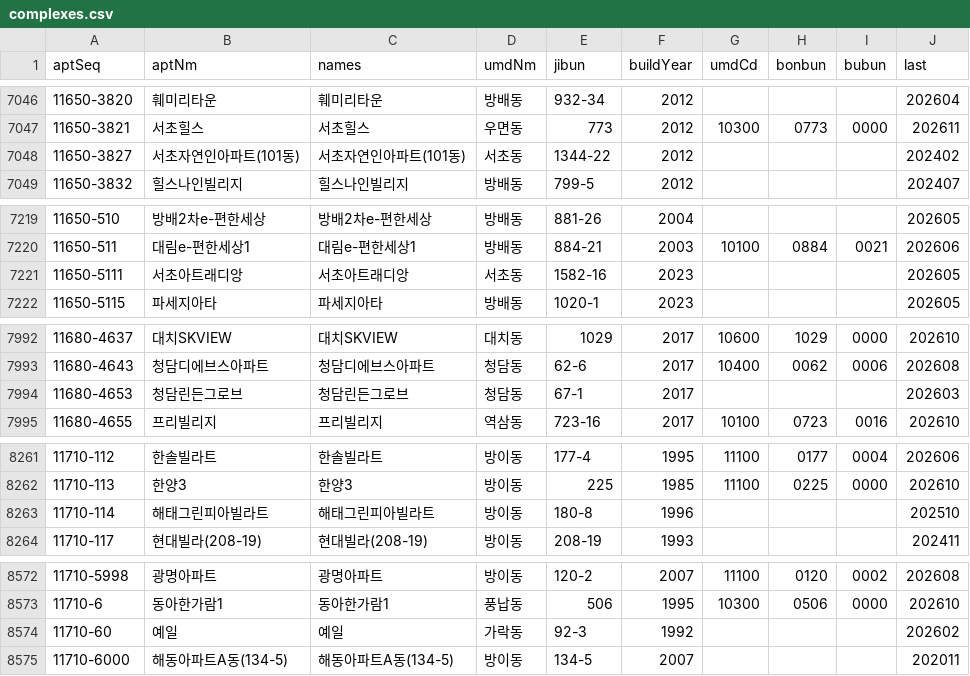
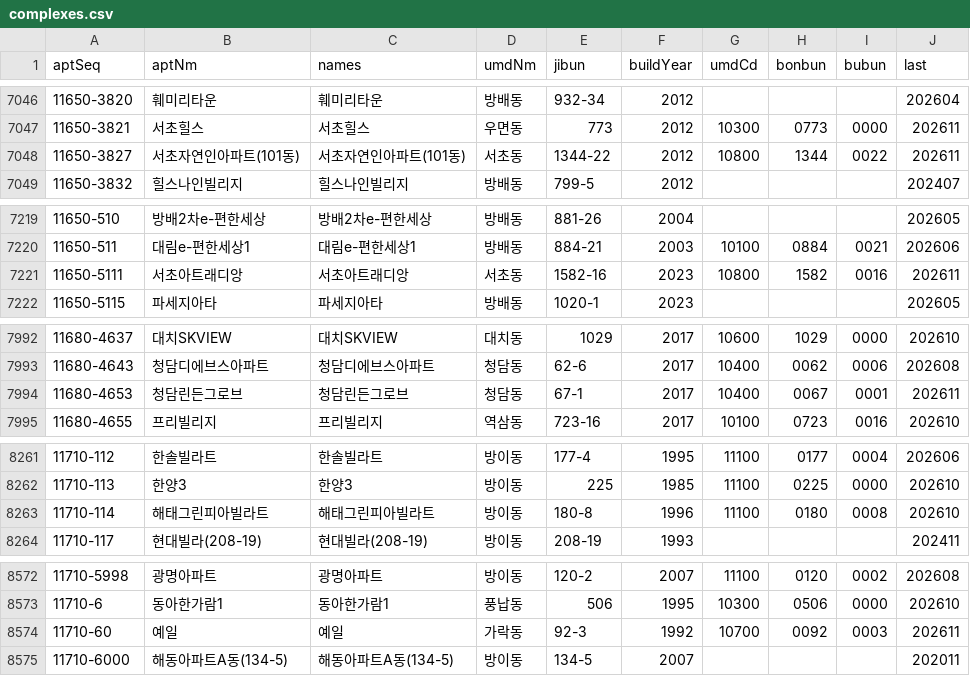
Before and after one commit to won-topiaa/korean-realestate-fear-and-greed-index, a CSV file: data/molit/complexes.csv, drawn as a sheet; only a part is shown, gaps mark what is left out; the diff covers the shown part only.

```diff
--- a/data/molit/complexes.csv
+++ b/data/molit/complexes.csv
@@ -7047,3 +7047,3 @@ aptSeq,aptNm,names,umdNm,jibun,buildYear,umdCd,bonbun,bubun,last
 11650-3821,서초힐스,서초힐스,우면동,773,2012,10300,0773,0000,202611
-11650-3827,서초자연인아파트(101동),서초자연인아파트(101동),서초동,1344-22,2012,,,,202402
+11650-3827,서초자연인아파트(101동),서초자연인아파트(101동),서초동,1344-22,2012,10800,1344,0022,202611
 11650-3832,힐스나인빌리지,힐스나인빌리지,방배동,799-5,2012,,,,202407
@@ -7220,3 +7220,3 @@ aptSeq,aptNm,names,umdNm,jibun,buildYear,umdCd,bonbun,bubun,last
 11650-511,대림e-편한세상1,대림e-편한세상1,방배동,884-21,2003,10100,0884,0021,202606
-11650-5111,서초아트래디앙,서초아트래디앙,서초동,1582-16,2023,,,,202605
+11650-5111,서초아트래디앙,서초아트래디앙,서초동,1582-16,2023,10800,1582,0016,202611
 11650-5115,파세지아타,파세지아타,방배동,1020-1,2023,,,,202605
@@ -7993,3 +7993,3 @@ aptSeq,aptNm,names,umdNm,jibun,buildYear,umdCd,bonbun,bubun,last
 11680-4643,청담디에브스아파트,청담디에브스아파트,청담동,62-6,2017,10400,0062,0006,202608
-11680-4653,청담린든그로브,청담린든그로브,청담동,67-1,2017,,,,202603
+11680-4653,청담린든그로브,청담린든그로브,청담동,67-1,2017,10400,0067,0001,202611
 11680-4655,프리빌리지,프리빌리지,역삼동,723-16,2017,10100,0723,0016,202610
@@ -8262,3 +8262,3 @@ aptSeq,aptNm,names,umdNm,jibun,buildYear,umdCd,bonbun,bubun,last
 11710-113,한양3,한양3,방이동,225,1985,11100,0225,0000,202610
-11710-114,해태그린피아빌라트,해태그린피아빌라트,방이동,180-8,1996,,,,202510
+11710-114,해태그린피아빌라트,해태그린피아빌라트,방이동,180-8,1996,11100,0180,0008,202610
 11710-117,현대빌라(208-19),현대빌라(208-19),방이동,208-19,1993,,,,202411
@@ -8573,3 +8573,3 @@ aptSeq,aptNm,names,umdNm,jibun,buildYear,umdCd,bonbun,bubun,last
 11710-6,동아한가람1,동아한가람1,풍납동,506,1995,10300,0506,0000,202610
-11710-60,예일,예일,가락동,92-3,1992,,,,202602
+11710-60,예일,예일,가락동,92-3,1992,10700,0092,0003,202611
 11710-6000,해동아파트A동(134-5),해동아파트A동(134-5),방이동,134-5,2007,,,,202011
```
Also changed, not shown: 132 edited cells elsewhere in this file, 5 other files.
